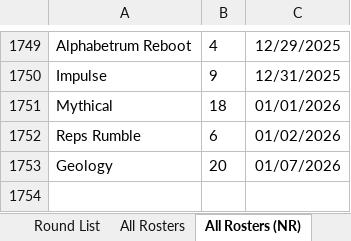
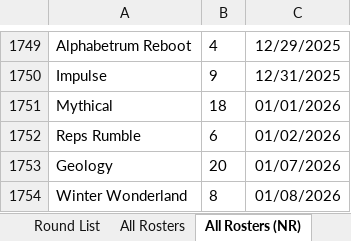
Before and after one commit to brodator-uhc/GlobalStats, an Excel workbook: Round_Stats.xlsx, sheet All Rosters (NR), drawn as a sheet; only a part is shown, gaps mark what is left out; values as stored, in another font and other column widths than the file's, no borders; the diff names each change by its address in the sheet, - before the commit and + after, or states it on an @@ line.

```diff
--- a/Round_Stats.xlsx (sheet All Rosters (NR))
+++ b/Round_Stats.xlsx (sheet All Rosters (NR))
+row 1754: Winter Wonderland | 8 | 01/08/2026
```
Also changed, not shown: sheet All Rosters, RR_Debuts.xlsx, 15 other files.
